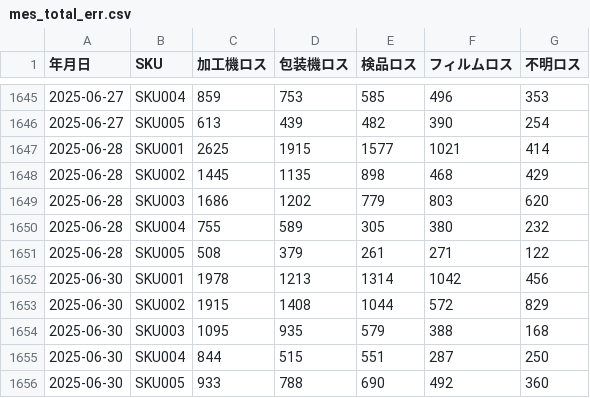
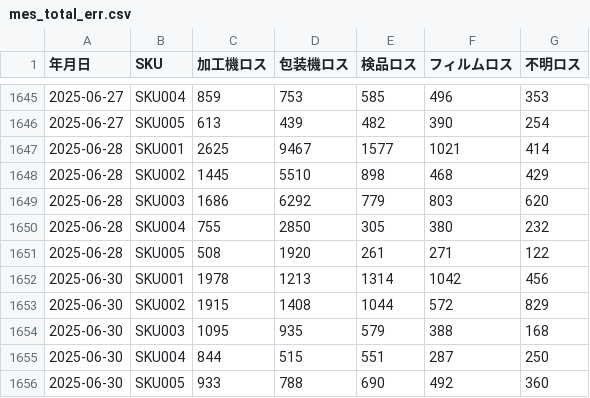
Before and after one commit to yoichiro0abe/agentic-rag-app, a CSV file: sampledata/mes_total_err.csv, drawn as a sheet; only a part is shown, gaps mark what is left out.

```diff
--- a/sampledata/mes_total_err.csv
+++ b/sampledata/mes_total_err.csv
@@ -1646,7 +1646,7 @@
 2025-06-27,SKU005,613,439,482,390,254
-2025-06-28,SKU001,2625,1915,1577,1021,414
-2025-06-28,SKU002,1445,1135,898,468,429
-2025-06-28,SKU003,1686,1202,779,803,620
-2025-06-28,SKU004,755,589,305,380,232
-2025-06-28,SKU005,508,379,261,271,122
+2025-06-28,SKU001,2625,9467,1577,1021,414
+2025-06-28,SKU002,1445,5510,898,468,429
+2025-06-28,SKU003,1686,6292,779,803,620
+2025-06-28,SKU004,755,2850,305,380,232
+2025-06-28,SKU005,508,1920,261,271,122
 2025-06-30,SKU001,1978,1213,1314,1042,456
```
Also changed, not shown: sampledata/mes_total.csv, 3 other files.
